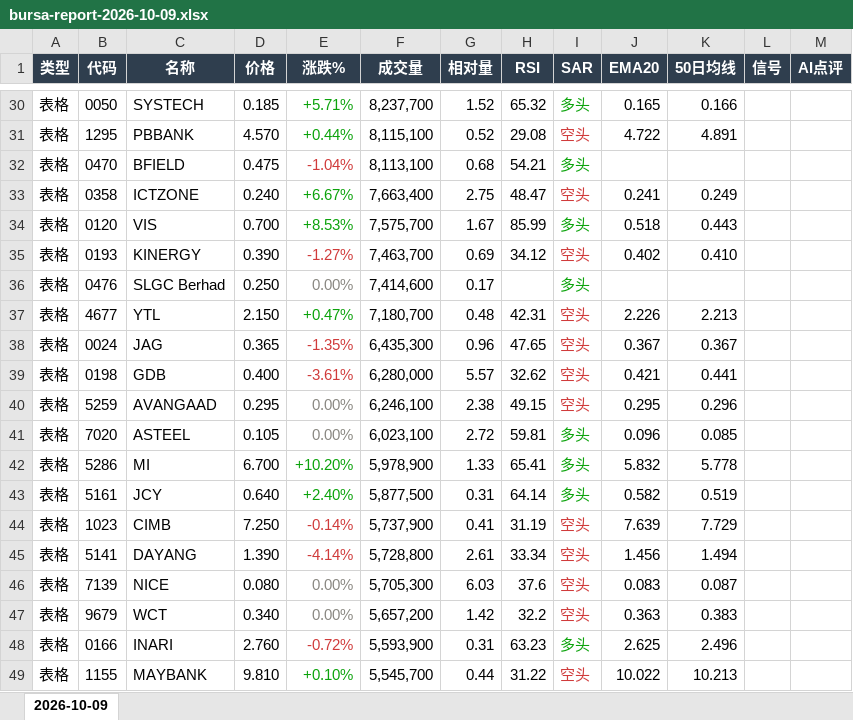
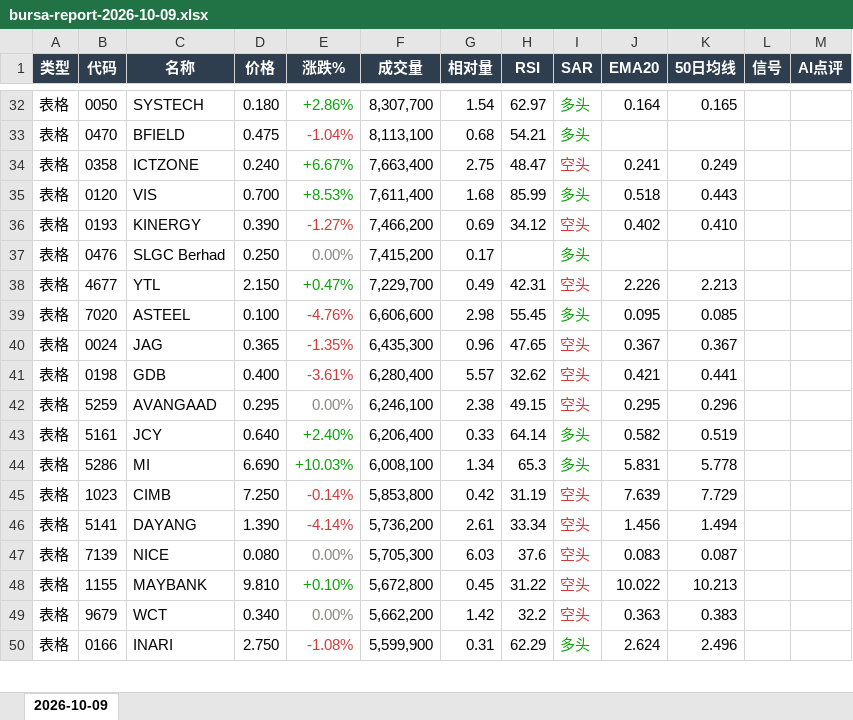
Before and after one commit to CJA231/Bursa-bot, an Excel workbook: docs/downloads/2026-10-09/bursa-report-2026-10-09.xlsx, sheet 2026-10-09, drawn as a sheet; only a part is shown, gaps mark what is left out; values as stored, in another font and other column widths than the file's, no borders; removed rows and columns are numbered as before the commit, all else as after; the diff covers the shown part only; the diff names each change by its address in the sheet, - before the commit and + after, or states it on an @@ line.

```diff
--- a/docs/downloads/2026-10-09/bursa-report-2026-10-09.xlsx (sheet 2026-10-09)
+++ b/docs/downloads/2026-10-09/bursa-report-2026-10-09.xlsx (sheet 2026-10-09)
-D32 (价格): 0.185
+D32 (价格): 0.180
-E32 (涨跌%): +5.71%
+E32 (涨跌%): +2.86%
-F32 (成交量): 8,237,700
+F32 (成交量): 8,307,700
-G32 (相对量): 1.52
+G32 (相对量): 1.54
-H32 (RSI): 65.32
+H32 (RSI): 62.97
-J32 (EMA20): 0.165
+J32 (EMA20): 0.164
-K32 (50日均线): 0.166
+K32 (50日均线): 0.165
-row 31: 表格 | 1295 | PBBANK | 4.570 | +0.44% | 8,115,100 | 0.52 | 29.08 | 空头 | 4.722 | 4.891
-F35 (成交量): 7,575,700
+F35 (成交量): 7,611,400
-G35 (相对量): 1.67
+G35 (相对量): 1.68
-F36 (成交量): 7,463,700
+F36 (成交量): 7,466,200
-F37 (成交量): 7,414,600
+F37 (成交量): 7,415,200
-F38 (成交量): 7,180,700
+F38 (成交量): 7,229,700
-G38 (相对量): 0.48
+G38 (相对量): 0.49
+row 39: 表格 | 7020 | ASTEEL | 0.100 | -4.76% | 6,606,600 | 2.98 | 55.45 | 多头 | 0.095 | 0.085
-F41 (成交量): 6,280,000
+F41 (成交量): 6,280,400
-row 41: 表格 | 7020 | ASTEEL | 0.105 | 0.00% | 6,023,100 | 2.72 | 59.81 | 多头 | 0.096 | 0.085
-row 42: 表格 | 5286 | MI | 6.700 | +10.20% | 5,978,900 | 1.33 | 65.41 | 多头 | 5.832 | 5.778
-F43 (成交量): 5,877,500
+F43 (成交量): 6,206,400
-G43 (相对量): 0.31
+G43 (相对量): 0.33
+row 44: 表格 | 5286 | MI | 6.690 | +10.03% | 6,008,100 | 1.34 | 65.3 | 多头 | 5.831 | 5.778
-F45 (成交量): 5,737,900
+F45 (成交量): 5,853,800
-G45 (相对量): 0.41
+G45 (相对量): 0.42
-F46 (成交量): 5,728,800
+F46 (成交量): 5,736,200
+row 48: 表格 | 1155 | MAYBANK | 9.810 | +0.10% | 5,672,800 | 0.45 | 31.22 | 空头 | 10.022 | 10.213
-F49 (成交量): 5,657,200
+F49 (成交量): 5,662,200
-D50 (价格): 2.760
+D50 (价格): 2.750
-E50 (涨跌%): -0.72%
+E50 (涨跌%): -1.08%
-F50 (成交量): 5,593,900
+F50 (成交量): 5,599,900
-H50 (RSI): 63.23
+H50 (RSI): 62.29
-J50 (EMA20): 2.625
+J50 (EMA20): 2.624
-row 49: 表格 | 1155 | MAYBANK | 9.810 | +0.10% | 5,545,700 | 0.44 | 31.22 | 空头 | 10.022 | 10.213
```
Also changed, not shown: 65 added rows, 59 removed rows, 260 edited cells and cell formats elsewhere in this sheet, docs/downloads/bursa-report-last7.xlsx, 15 other files.
